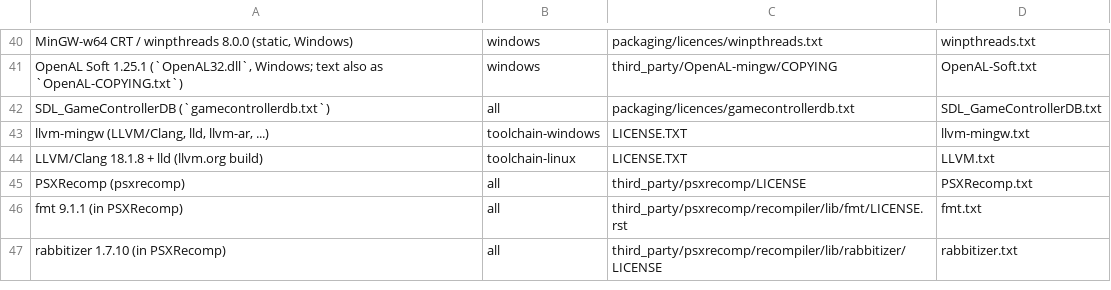
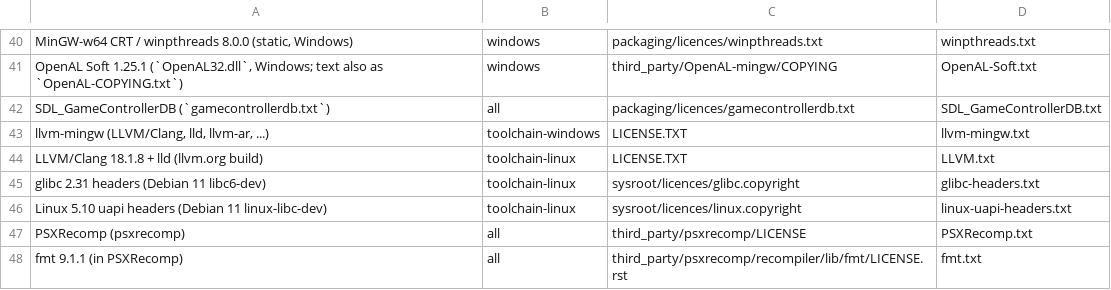
Before and after one commit to 907470/openpete, a TSV file: packaging/licences/manifest.tsv, drawn as a sheet; only a part is shown, gaps mark what is left out; the shorter side is filled out with more unchanged rows; the diff names each change by its address in the sheet, - before the commit and + after, or states it on an @@ line.

Commit message:
mods: the bundled clang compiles mods against a shipped glibc 2.31 sysroot and compiler-rt builtins

```diff
--- a/packaging/licences/manifest.tsv
+++ b/packaging/licences/manifest.tsv
+row 45: glibc 2.31 headers (Debian 11 libc6-dev) | toolchain-linux | sysroot/licences/glibc.copyright | glibc-headers.txt
+row 46: Linux 5.10 uapi headers (Debian 11 linux-libc-dev) | toolchain-linux | sysroot/licences/linux.copyright | linux-uapi-headers.txt
```
Also changed, not shown: 9 other files.
